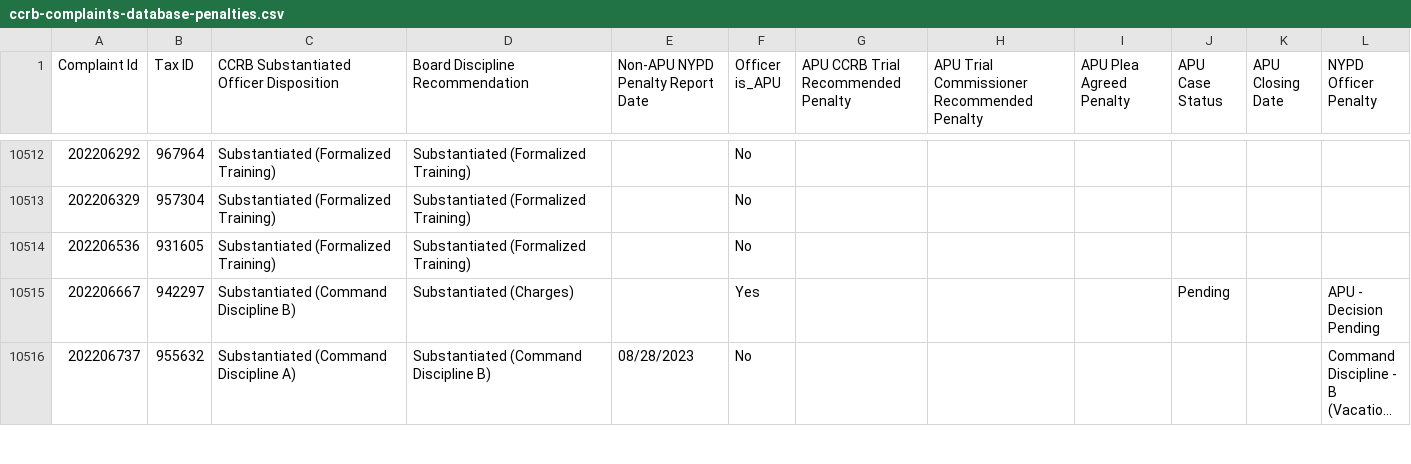
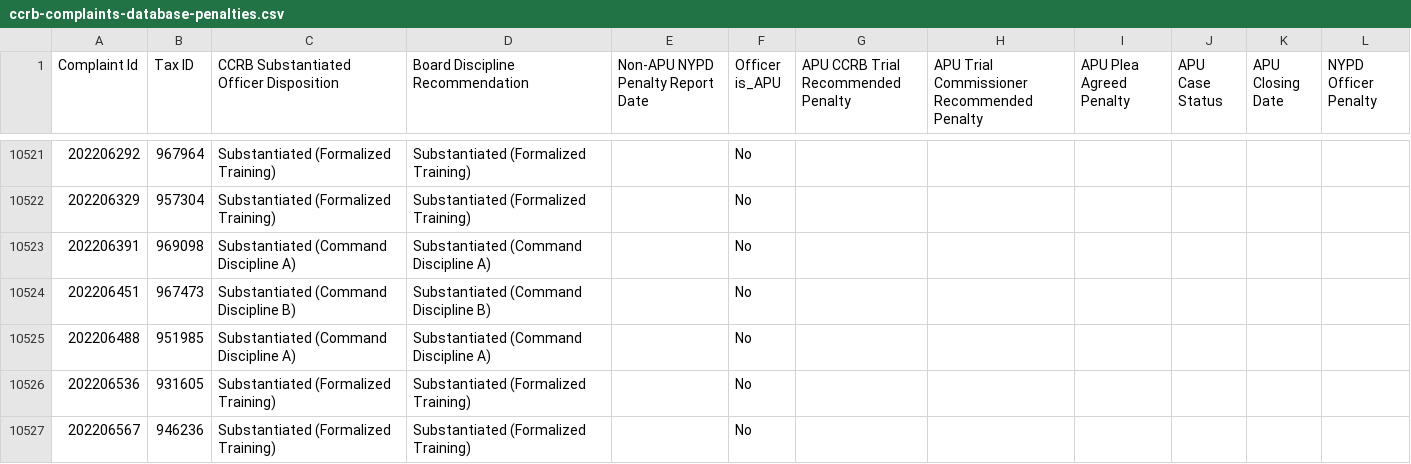
Before and after one commit to ryanwatkins/ccrb-complaint-records, a CSV file: ccrb-complaints-database-penalties.csv, drawn as a sheet; only a part is shown, gaps mark what is left out; the shorter side is filled out with more unchanged rows; long unchanged cells end in …; the diff covers the shown part only; the diff names each change by its address in the sheet, - before the commit and + after, or states it on an @@ line.

```diff
--- a/ccrb-complaints-database-penalties.csv
+++ b/ccrb-complaints-database-penalties.csv
+row 10523: 202206391 | 969098 | Substantiated (Command Discipline A) | Substantiated (Command Discipline A) |  | No
+row 10524: 202206451 | 967473 | Substantiated (Command Discipline B) | Substantiated (Command Discipline B) |  | No
+row 10525: 202206488 | 951985 | Substantiated (Command Discipline A) | Substantiated (Command Discipline A) |  | No
+row 10527: 202206567 | 946236 | Substantiated (Formalized Training) | Substantiated (Formalized Training) |  | No
```
Also changed, not shown: 20 added rows and 3 edited cells elsewhere in this file, 2 other files.
